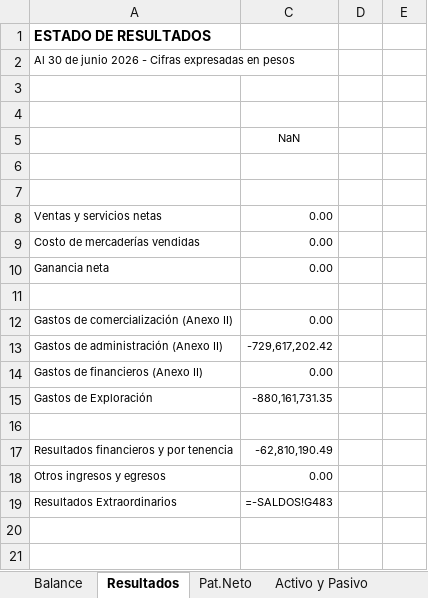
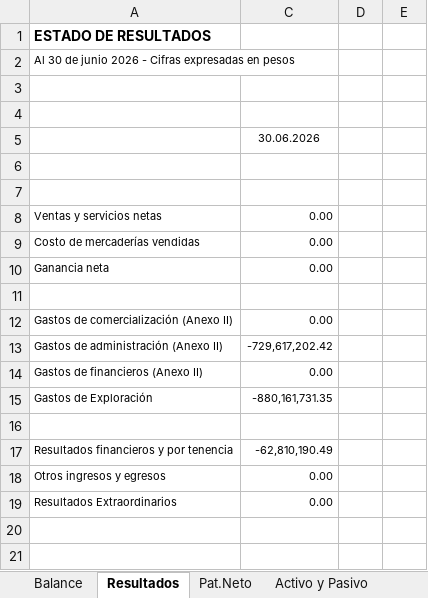
Before and after one commit to abrilmorantil/Informes, an Excel workbook: informe-c/base_pesos.xlsx, sheet Resultados, drawn as a sheet; only a part is shown; values as stored, in another font and other column widths than the file's, no borders; formulas without a stored value are shown as written; the diff names each change by its address in the sheet, - before the commit and + after, or states it on an @@ line.

```diff
--- a/informe-c/base_pesos.xlsx (sheet Resultados)
+++ b/informe-c/base_pesos.xlsx (sheet Resultados)
-C5: NaN
+C5: 30.06.2026
-C19: =-SALDOS!G483
+C19: 0.00
```
Also changed, not shown: sheet Anexo II, sheet Activo y Pasivo, sheet Balance, sheet Pat.Neto, hidden cells.
